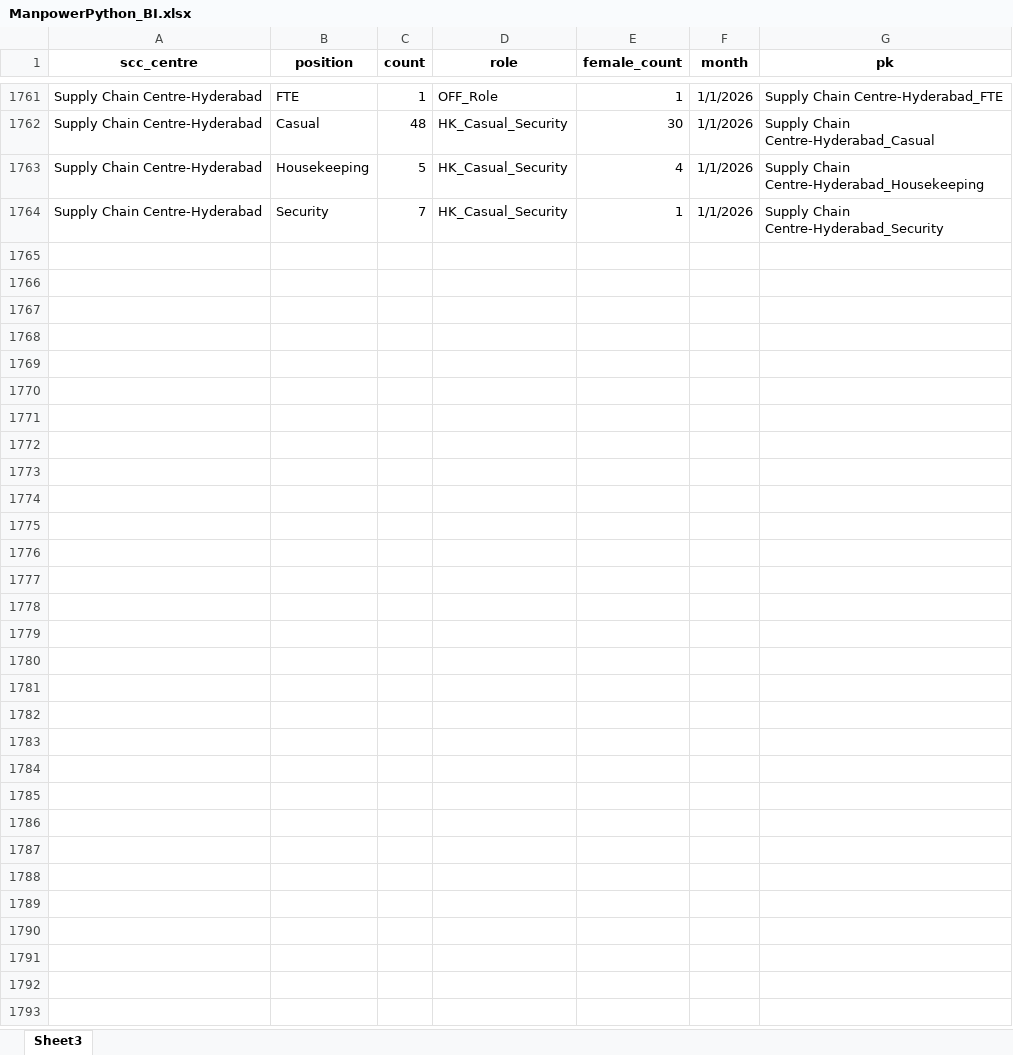
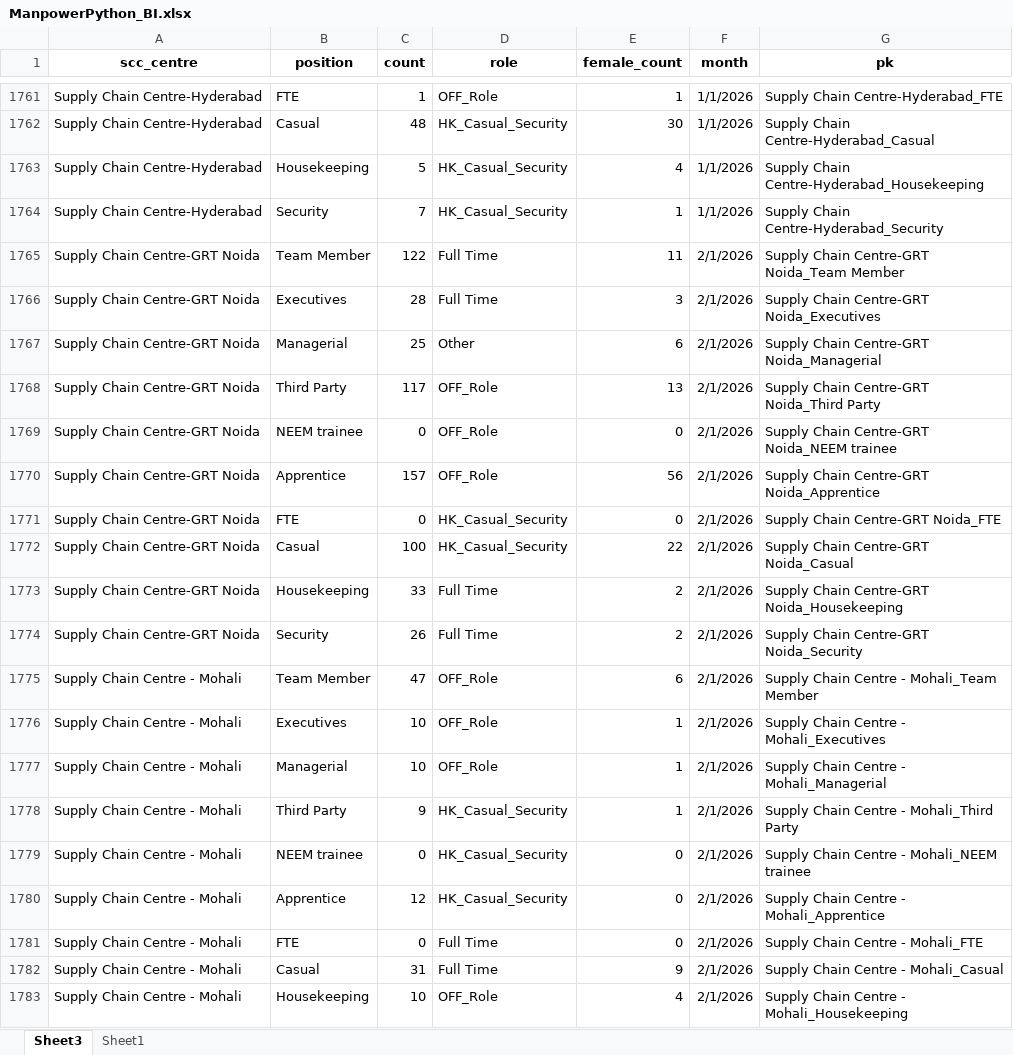
Before and after one commit to adityapandeyyyy/tradit_chatbot, an Excel workbook: ManpowerPython_BI.xlsx, sheet Sheet3, drawn as a sheet; only a part is shown, gaps mark what is left out; values as stored, in another font and other column widths than the file's, no borders; the diff covers the shown part only; the diff names each change by its address in the sheet, - before the commit and + after, or states it on an @@ line.

```diff
--- a/ManpowerPython_BI.xlsx (sheet Sheet3)
+++ b/ManpowerPython_BI.xlsx (sheet Sheet3)
+sheet tab: Sheet1
+row 1765: Supply Chain Centre-GRT Noida | Team Member | 122 | Full Time | 11 | 2/1/2026 | Supply Chain Centre-GRT Noida_Team Member
+row 1766: Supply Chain Centre-GRT Noida | Executives | 28 | Full Time | 3 | 2/1/2026 | Supply Chain Centre-GRT Noida_Executives
+row 1767: Supply Chain Centre-GRT Noida | Managerial | 25 | Other | 6 | 2/1/2026 | Supply Chain Centre-GRT Noida_Managerial
+row 1768: Supply Chain Centre-GRT Noida | Third Party | 117 | OFF_Role | 13 | 2/1/2026 | Supply Chain Centre-GRT Noida_Third Party
+row 1769: Supply Chain Centre-GRT Noida | NEEM trainee | 0 | OFF_Role | 0 | 2/1/2026 | Supply Chain Centre-GRT Noida_NEEM trainee
+row 1770: Supply Chain Centre-GRT Noida | Apprentice | 157 | OFF_Role | 56 | 2/1/2026 | Supply Chain Centre-GRT Noida_Apprentice
+row 1771: Supply Chain Centre-GRT Noida | FTE | 0 | HK_Casual_Security | 0 | 2/1/2026 | Supply Chain Centre-GRT Noida_FTE
+row 1772: Supply Chain Centre-GRT Noida | Casual | 100 | HK_Casual_Security | 22 | 2/1/2026 | Supply Chain Centre-GRT Noida_Casual
+row 1773: Supply Chain Centre-GRT Noida | Housekeeping | 33 | Full Time | 2 | 2/1/2026 | Supply Chain Centre-GRT Noida_Housekeeping
+row 1774: Supply Chain Centre-GRT Noida | Security | 26 | Full Time | 2 | 2/1/2026 | Supply Chain Centre-GRT Noida_Security
+row 1775: Supply Chain Centre - Mohali | Team Member | 47 | OFF_Role | 6 | 2/1/2026 | Supply Chain Centre - Mohali_Team Member
+row 1776: Supply Chain Centre - Mohali | Executives | 10 | OFF_Role | 1 | 2/1/2026 | Supply Chain Centre - Mohali_Executives
+row 1777: Supply Chain Centre - Mohali | Managerial | 10 | OFF_Role | 1 | 2/1/2026 | Supply Chain Centre - Mohali_Managerial
+row 1778: Supply Chain Centre - Mohali | Third Party | 9 | HK_Casual_Security | 1 | 2/1/2026 | Supply Chain Centre - Mohali_Third Party
+row 1779: Supply Chain Centre - Mohali | NEEM trainee | 0 | HK_Casual_Security | 0 | 2/1/2026 | Supply Chain Centre - Mohali_NEEM trainee
+row 1780: Supply Chain Centre - Mohali | Apprentice | 12 | HK_Casual_Security | 0 | 2/1/2026 | Supply Chain Centre - Mohali_Apprentice
+row 1781: Supply Chain Centre - Mohali | FTE | 0 | Full Time | 0 | 2/1/2026 | Supply Chain Centre - Mohali_FTE
+row 1782: Supply Chain Centre - Mohali | Casual | 31 | Full Time | 9 | 2/1/2026 | Supply Chain Centre - Mohali_Casual
+row 1783: Supply Chain Centre - Mohali | Housekeeping | 10 | OFF_Role | 4 | 2/1/2026 | Supply Chain Centre - Mohali_Housekeeping
```
Also changed, not shown: 59 added rows elsewhere in this sheet.
